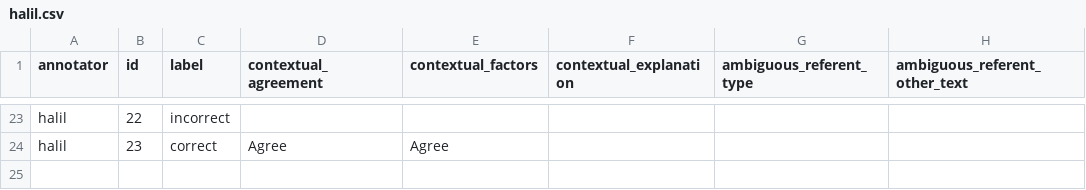
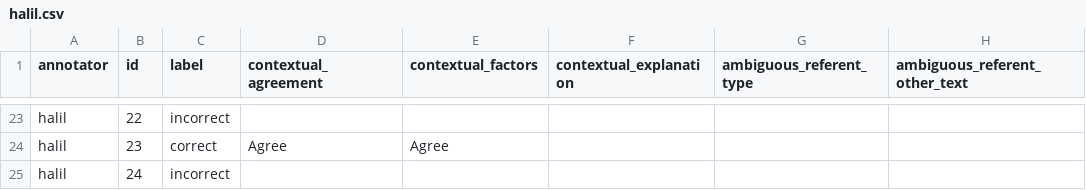
Before and after one commit to MengfeiLan/Annotation_Drug_Disease_Con, a CSV file: annotations/halil.csv, drawn as a sheet; only a part is shown, gaps mark what is left out; the diff names each change by its address in the sheet, - before the commit and + after, or states it on an @@ line.

Commit message:
Update annotations

```diff
--- a/annotations/halil.csv
+++ b/annotations/halil.csv
+row 25: halil | 24 | incorrect
```
